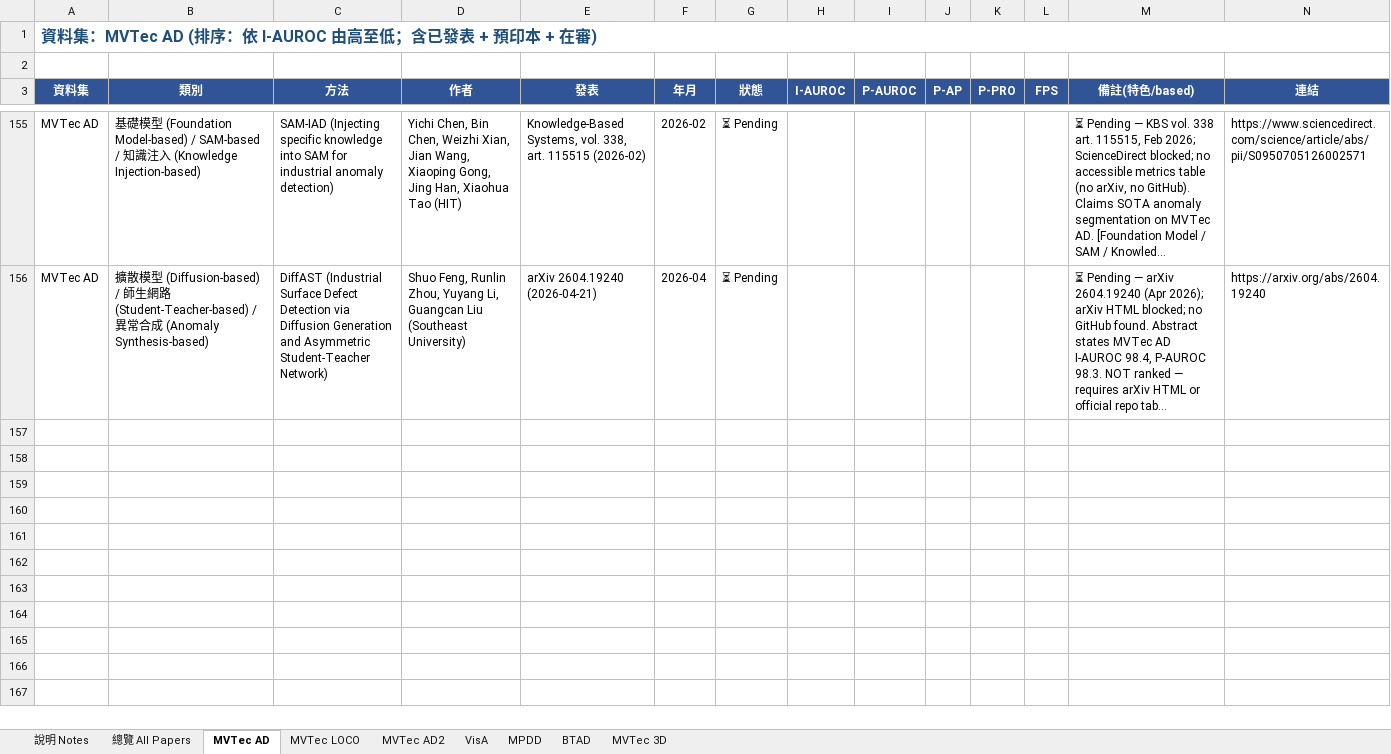
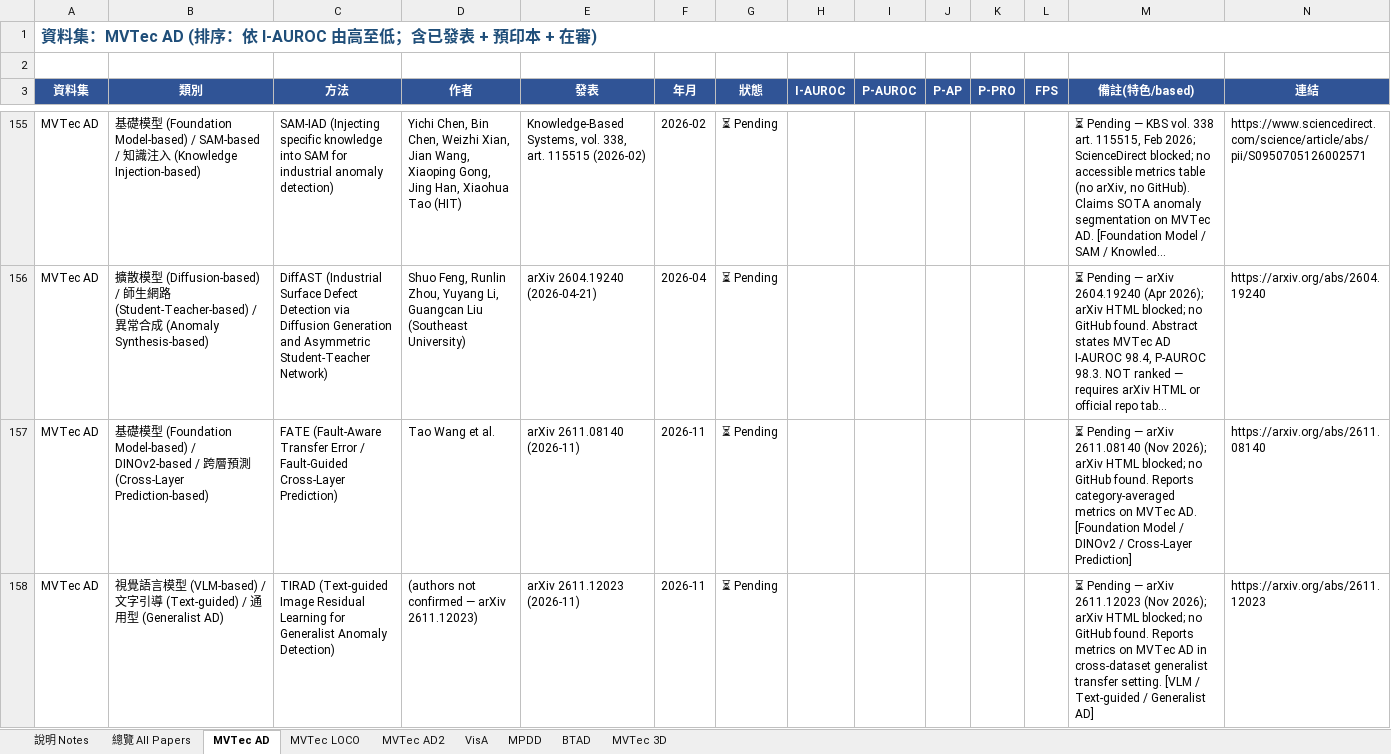
Before and after one commit to 112378074/NTUT-IVI-Lab--SOTA-Literature-Viewer, an Excel workbook: AnomalyDetection_Papers_Summary_v10_20260425.xlsx, sheet MVTec AD, drawn as a sheet; only a part is shown, gaps mark what is left out; long unchanged cells end in …; values as stored, in another font and other column widths than the file's, no borders; rows hold the shown columns only; the diff covers the shown part only; the diff names each change by its address in the sheet, - before the commit and + after, or states it on an @@ line.

```diff
--- a/AnomalyDetection_Papers_Summary_v10_20260425.xlsx (sheet MVTec AD)
+++ b/AnomalyDetection_Papers_Summary_v10_20260425.xlsx (sheet MVTec AD)
+row 157: MVTec AD | 基礎模型 (Foundation Model-based) / DINOv2-based / 跨層預測 (Cross-Layer Prediction-based) | FATE (Fault-Aware Transfer Error / Fault-Guided Cross-Layer Prediction) | Tao Wang et al. | arXiv 2611.08140 (2026-11) | 2026-11 | ⏳ Pending |  |  |  |  |  | ⏳ Pending — arXiv 2611.08140 (Nov 2026); arXiv HTML blocked; no GitHub found. Reports category-averaged metrics on MVTec AD. [Foundation Model / DINOv2 / Cross-Layer Prediction] | https://arxiv.org/abs/2611.08140
+row 158: MVTec AD | 視覺語言模型 (VLM-based) / 文字引導 (Text-guided) / 通用型 (Generalist AD) | TIRAD (Text-guided Image Residual Learning for Generalist Anomaly Detection) | (authors not confirmed — arXiv 2611.12023) | arXiv 2611.12023 (2026-11) | 2026-11 | ⏳ Pending |  |  |  |  |  | ⏳ Pending — arXiv 2611.12023 (Nov 2026); arXiv HTML blocked; no GitHub found. Reports metrics on MVTec AD in cross-dataset generalist transfer setting. [VLM / Text-guided / Generalist AD] | https://arxiv.org/abs/2611.12023
```
Also changed, not shown: 2 added rows elsewhere in this sheet, sheet VisA, sheet 總覽 All Papers, sheet MVTec LOCO, 3 other files.
